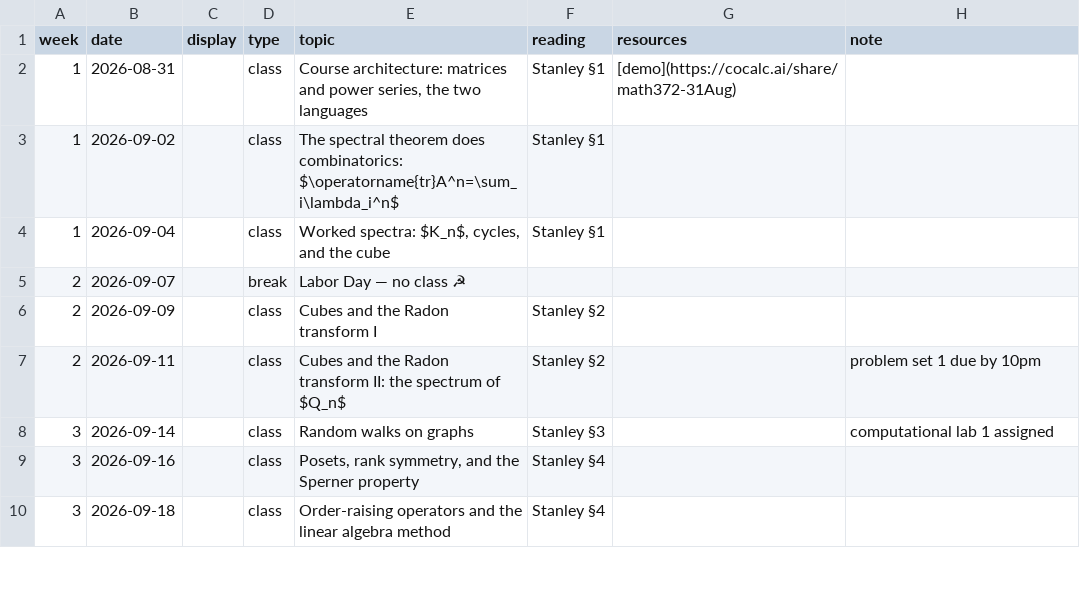
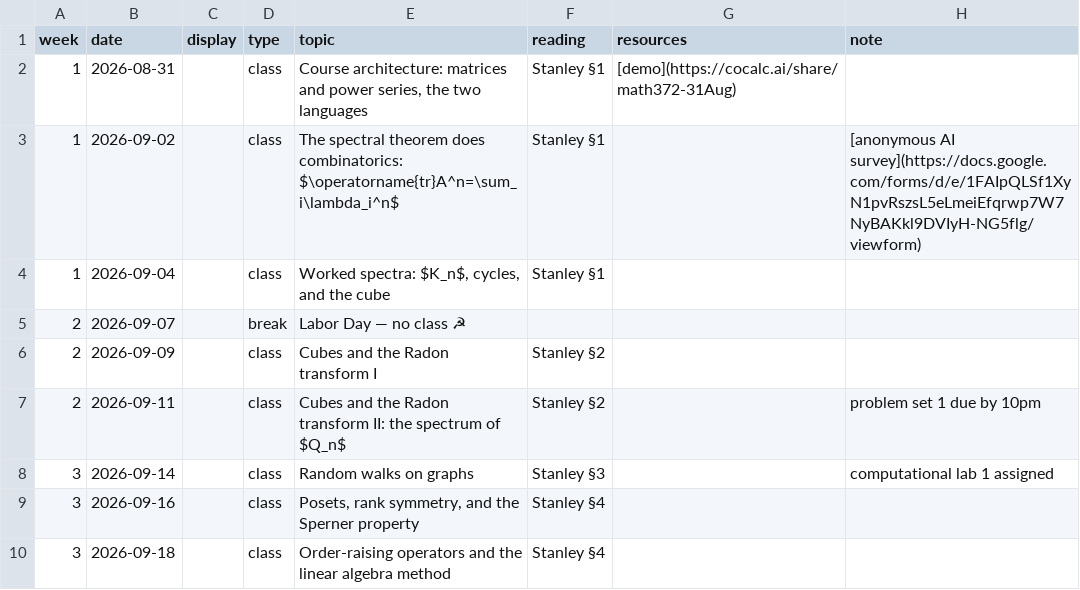
Before and after one commit to kyleormsby/kyleormsby.github.io, a CSV file: src/data/courses/372-fall26.csv, drawn as a sheet; only a part is shown.

```diff
--- a/src/data/courses/372-fall26.csv
+++ b/src/data/courses/372-fall26.csv
@@ -2,3 +2,3 @@ week,date,display,type,topic,reading,resources,note
 1,2026-08-31,,class,"Course architecture: matrices and power series, the two languages",Stanley §1,[demo](https://cocalc.ai/share/math372-31Aug),
-1,2026-09-02,,class,The spectral theorem does combinatorics: $\operatorname{tr}A^n=\sum_i\lambda_i^n$,Stanley §1,,
+1,2026-09-02,,class,The spectral theorem does combinatorics: $\operatorname{tr}A^n=\sum_i\lambda_i^n$,Stanley §1,,[anonymous AI survey](https://docs.google.com/forms/d/e/1FAIpQLSf1XyN1pvRszsL5eLmeiEfqrwp7W7NyBAKkl9DVIyH-NG5flg/viewform)
 1,2026-09-04,,class,"Worked spectra: $K_n$, cycles, and the cube",Stanley §1,,
```
Also changed, not shown: src/data/courses/111-fall26.csv.
